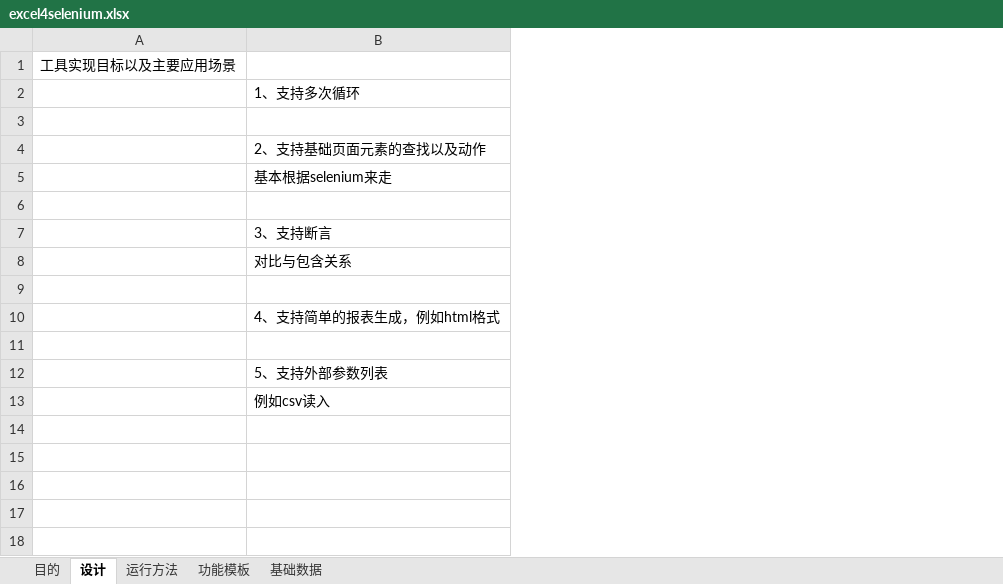
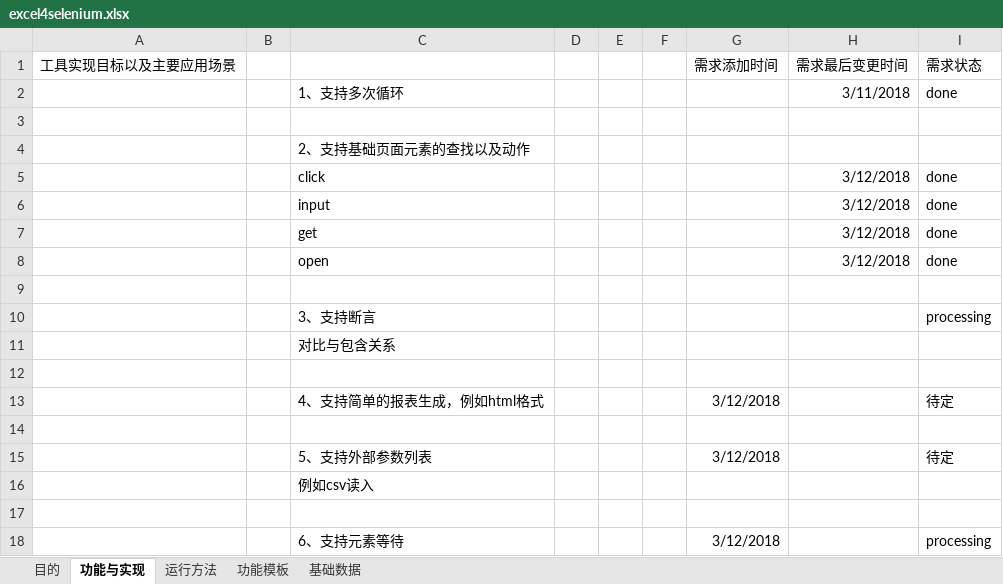
Before and after one commit to banyibanyi/lantern_source, an Excel workbook: excels/excel4selenium.xlsx, sheet 功能与实现, drawn as a sheet; values as stored, in another font and other column widths than the file's, no borders; addresses are those after the commit; the diff names each change by its address in the sheet, - before the commit and + after, or states it on an @@ line.

```diff
--- a/excels/excel4selenium.xlsx (sheet 功能与实现)
+++ b/excels/excel4selenium.xlsx (sheet 功能与实现)
-sheet tab: 设计
+sheet tab: 功能与实现
+column B, empty
+column D, empty
+column E, empty
+column F, empty
+column G (需求添加时间), rows 13-15: 3/12/2018 |  | 3/12/2018
+column H (需求最后变更时间), rows 2-5: 3/11/2018 |  |  | 3/12/2018
+column I (需求状态), rows 2-5: done |  |  | done; rows 10-15: processing |  |  | 待定 |  | 待定
-C5: 基本根据selenium来走
+C5: click
+row 6:  |  | input |  |  |  |  | 3/12/2018 | done
+row 7:  |  | get |  |  |  |  | 3/12/2018 | done
+row 8:  |  | open |  |  |  |  | 3/12/2018 | done
+row 17: (empty)
+row 18:  |  | 6、支持元素等待 |  |  |  | 3/12/2018 |  | processing
```
Also changed, not shown: sheet 运行方法, sheet 功能模板, charts or pictures, 2 other files.
